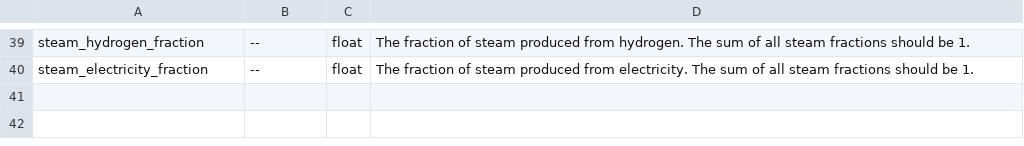
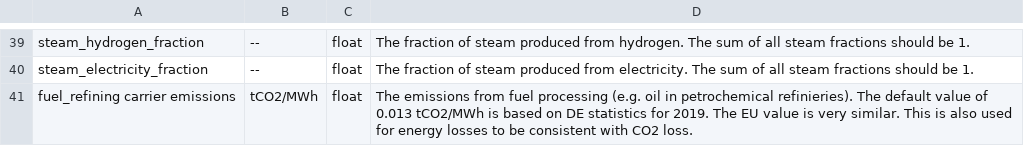
Before and after one commit to AGGM-AG/pypsa-at, a CSV file: doc/configtables/industry.csv, drawn as a sheet; only a part is shown, gaps mark what is left out; the diff names each change by its address in the sheet, - before the commit and + after, or states it on an @@ line.

Commit message:
add option to add energy losses and emissions for fuel refining
E.g. for petrochemical refining of crude oil to oil products. The
emissions are based on DE statistics for 2019, which are similar to EU
on per-MWh basis. The emissions from refining then align with the
final consumption of oil in each country. The energy losses are
consistent with the CO2 emitted from the fuel.

```diff
--- a/doc/configtables/industry.csv
+++ b/doc/configtables/industry.csv
+row 41: fuel_refining carrier emissions | tCO2/MWh | float | The emissions from fuel processing (e.g. oil in petrochemical refinieries). The default value of 0.013 tCO2/MWh is based on DE statistics for 2019. The EU value is very similar. This is also used for energy losses to be consistent with CO2 loss.
```
Also changed, not shown: 2 other files.
